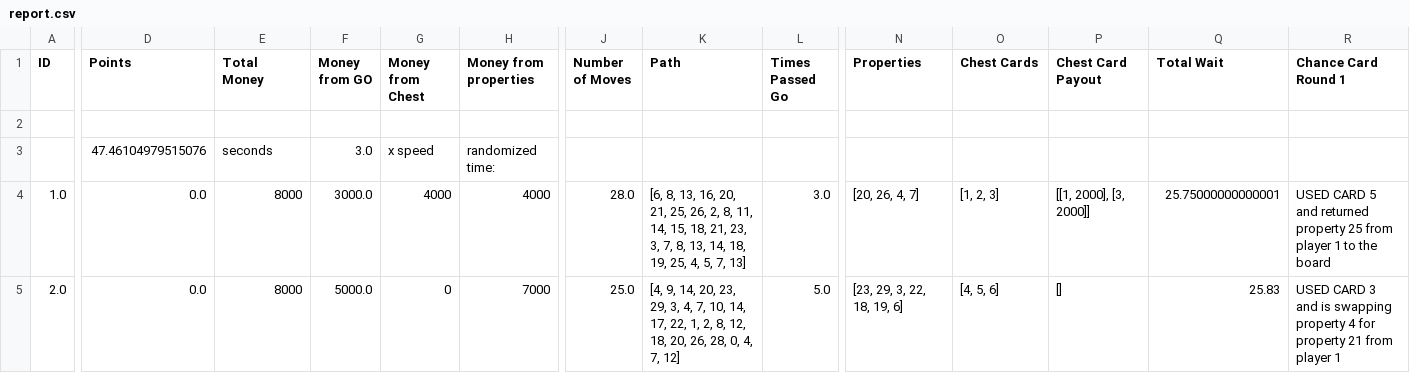
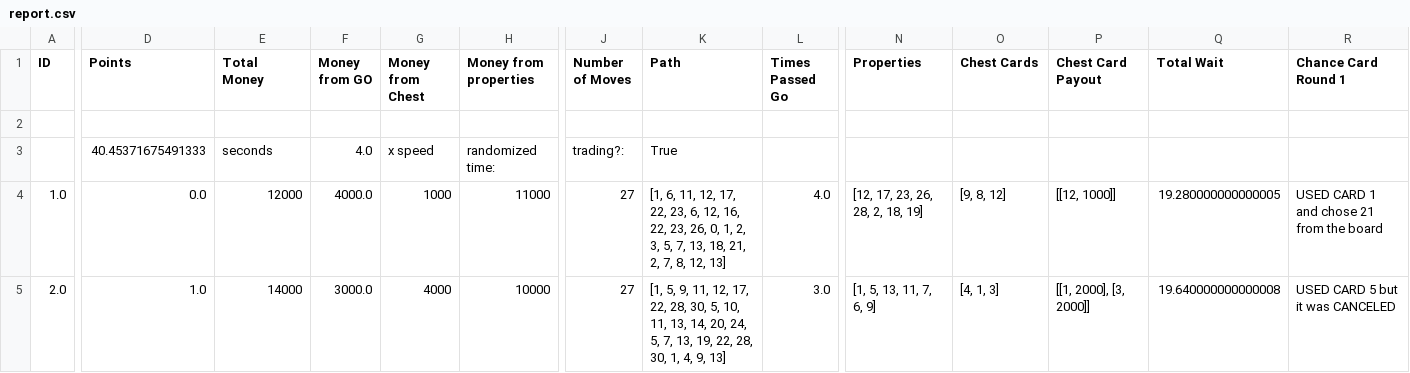
Before and after one commit to nbenko1/monopoly_speed, a CSV file: reports/report.csv, drawn as a sheet; only a part is shown, gaps mark what is left out; the diff covers the shown part only; the diff names each change by its address in the sheet, - before the commit and + after, or states it on an @@ line.

Commit message:
added forgotten chance card

```diff
--- a/reports/report.csv
+++ b/reports/report.csv
-D3 (Points): 47.46104979515076
+D3 (Points): 40.45371675491333
-F3 (Money from GO): 3.0
+F3 (Money from GO): 4.0
-J3 (Number of Moves): (empty)
+J3 (Number of Moves): trading?:
-K3 (Path): (empty)
+K3 (Path): True
-E4 (Total Money): 8000
+E4 (Total Money): 12000
-F4 (Money from GO): 3000.0
+F4 (Money from GO): 4000.0
-G4 (Money from Chest): 4000
+G4 (Money from Chest): 1000
-H4 (Money from properties): 4000
+H4 (Money from properties): 11000
-J4 (Number of Moves): 28.0
+J4 (Number of Moves): 27
-K4 (Path): [6, 8, 13, 16, 20, 21, 25, 26, 2, 8, 11, 14, 15, 18, 21, 23, 3, 7, 8, 13, 14, 18, 19, 25, 4, 5, 7, 13]
+K4 (Path): [1, 6, 11, 12, 17, 22, 23, 6, 12, 16, 22, 23, 26, 0, 1, 2, 3, 5, 7, 13, 18, 21, 2, 7, 8, 12, 13]
-L4 (Times Passed Go): 3.0
+L4 (Times Passed Go): 4.0
-N4 (Properties): [20, 26, 4, 7]
+N4 (Properties): [12, 17, 23, 26, 28, 2, 18, 19]
-O4 (Chest Cards): [1, 2, 3]
+O4 (Chest Cards): [9, 8, 12]
-P4 (Chest Card Payout): [[1, 2000], [3, 2000]]
+P4 (Chest Card Payout): [[12, 1000]]
-Q4 (Total Wait): 25.75000000000001
+Q4 (Total Wait): 19.280000000000005
-R4 (Chance Card Round 1): USED CARD 5 and returned property 25 from player 1 to the board
+R4 (Chance Card Round 1): USED CARD 1 and chose 21 from the board
-D5 (Points): 0.0
+D5 (Points): 1.0
-E5 (Total Money): 8000
+E5 (Total Money): 14000
-F5 (Money from GO): 5000.0
+F5 (Money from GO): 3000.0
-G5 (Money from Chest): 0
+G5 (Money from Chest): 4000
-H5 (Money from properties): 7000
+H5 (Money from properties): 10000
-J5 (Number of Moves): 25.0
+J5 (Number of Moves): 27
-K5 (Path): [4, 9, 14, 20, 23, 29, 3, 4, 7, 10, 14, 17, 22, 1, 2, 8, 12, 18, 20, 26, 28, 0, 4, 7, 12]
+K5 (Path): [1, 5, 9, 11, 12, 17, 22, 28, 30, 5, 10, 11, 13, 14, 20, 24, 5, 7, 13, 19, 22, 28, 30, 1, 4, 9, 13]
-L5 (Times Passed Go): 5.0
+L5 (Times Passed Go): 3.0
-N5 (Properties): [23, 29, 3, 22, 18, 19, 6]
+N5 (Properties): [1, 5, 13, 11, 7, 6, 9]
-O5 (Chest Cards): [4, 5, 6]
+O5 (Chest Cards): [4, 1, 3]
-P5 (Chest Card Payout): []
+P5 (Chest Card Payout): [[1, 2000], [3, 2000]]
-Q5 (Total Wait): 25.83
+Q5 (Total Wait): 19.640000000000008
-R5 (Chance Card Round 1): USED CARD 3 and is swapping property 4 for property 21 from player 1
+R5 (Chance Card Round 1): USED CARD 5 but it was CANCELED
```
Also changed, not shown: 6 added rows and 20 edited cells elsewhere in this file, output.csv, 7 other files.
